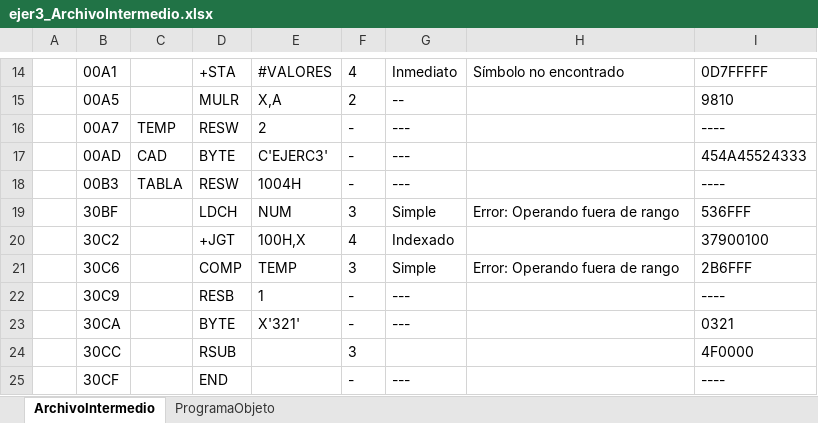
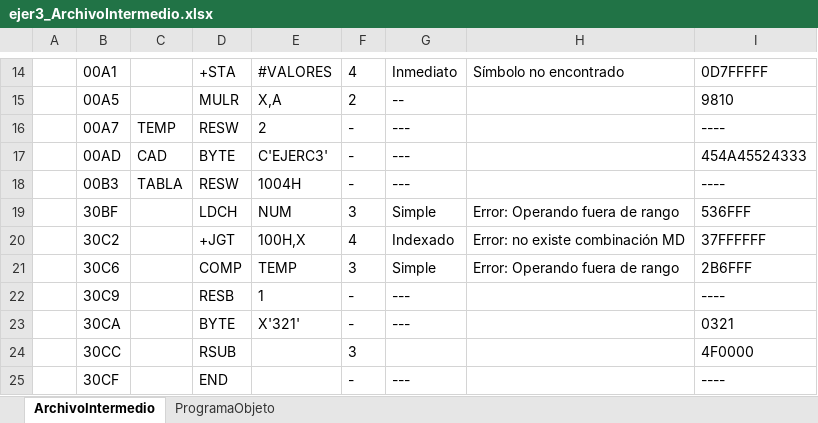
Before and after one commit to DiegoQuintanilla23/software-de-sistemas, an Excel workbook: ProyectoSoftwareSistemas/bin/Debug/output/ejer3_ArchivoIntermedio.xlsx, sheet ArchivoIntermedio, drawn as a sheet; only a part is shown, gaps mark what is left out; values as stored, in another font and other column widths than the file's, no borders; the diff names each change by its address in the sheet, - before the commit and + after, or states it on an @@ line.

```diff
--- a/ProyectoSoftwareSistemas/bin/Debug/output/ejer3_ArchivoIntermedio.xlsx (sheet ArchivoIntermedio)
+++ b/ProyectoSoftwareSistemas/bin/Debug/output/ejer3_ArchivoIntermedio.xlsx (sheet ArchivoIntermedio)
-H20: (empty)
+H20: Error: no existe combinación MD
-I20: 37900100
+I20: 37FFFFFF
```
Also changed, not shown: sheet ProgramaObjeto, 21 other files.
